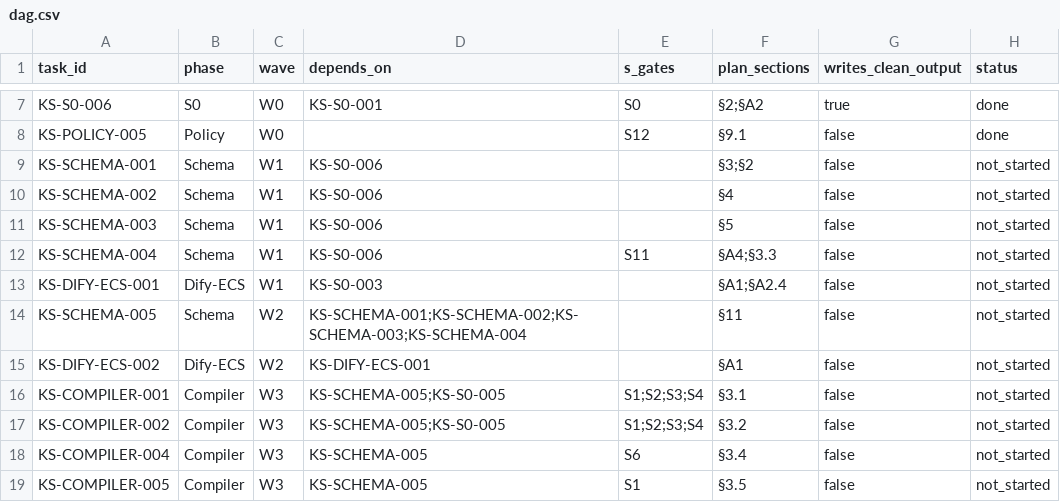
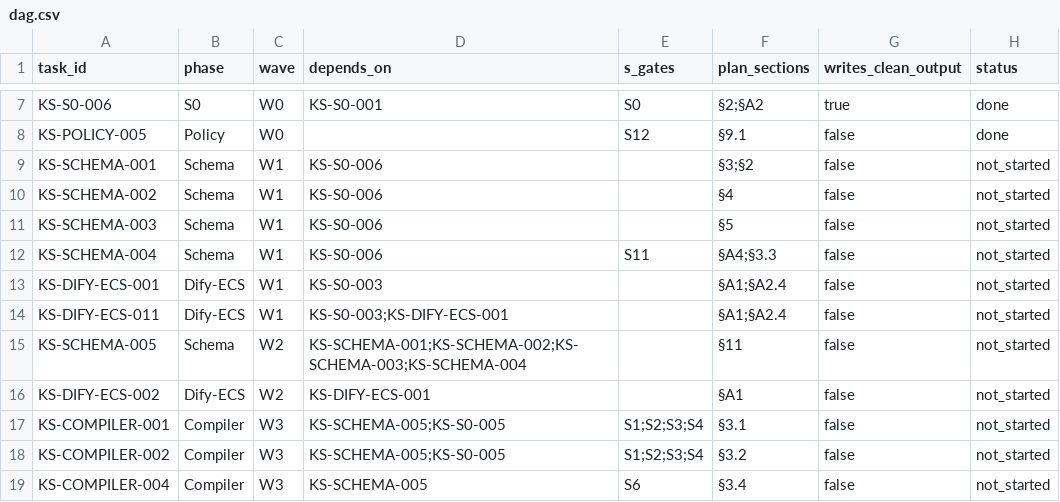
Before and after one commit to andyan77/diyu, a CSV file: task_cards/dag.csv, drawn as a sheet; only a part is shown, gaps mark what is left out; the shorter side is filled out with more unchanged rows.

```diff
--- a/task_cards/dag.csv
+++ b/task_cards/dag.csv
@@ -13,2 +13,3 @@ KS-SCHEMA-004,Schema,W1,KS-S0-006,S11,"§A4;§3.3",false,not_started
 KS-DIFY-ECS-001,Dify-ECS,W1,KS-S0-003,,"§A1;§A2.4",false,not_started
+KS-DIFY-ECS-011,Dify-ECS,W1,KS-S0-003;KS-DIFY-ECS-001,,"§A1;§A2.4",false,not_started
 KS-SCHEMA-005,Schema,W2,KS-SCHEMA-001;KS-SCHEMA-002;KS-SCHEMA-003;KS-SCHEMA-004,,"§11",false,not_started
```
Also changed, not shown: 3 other files.
